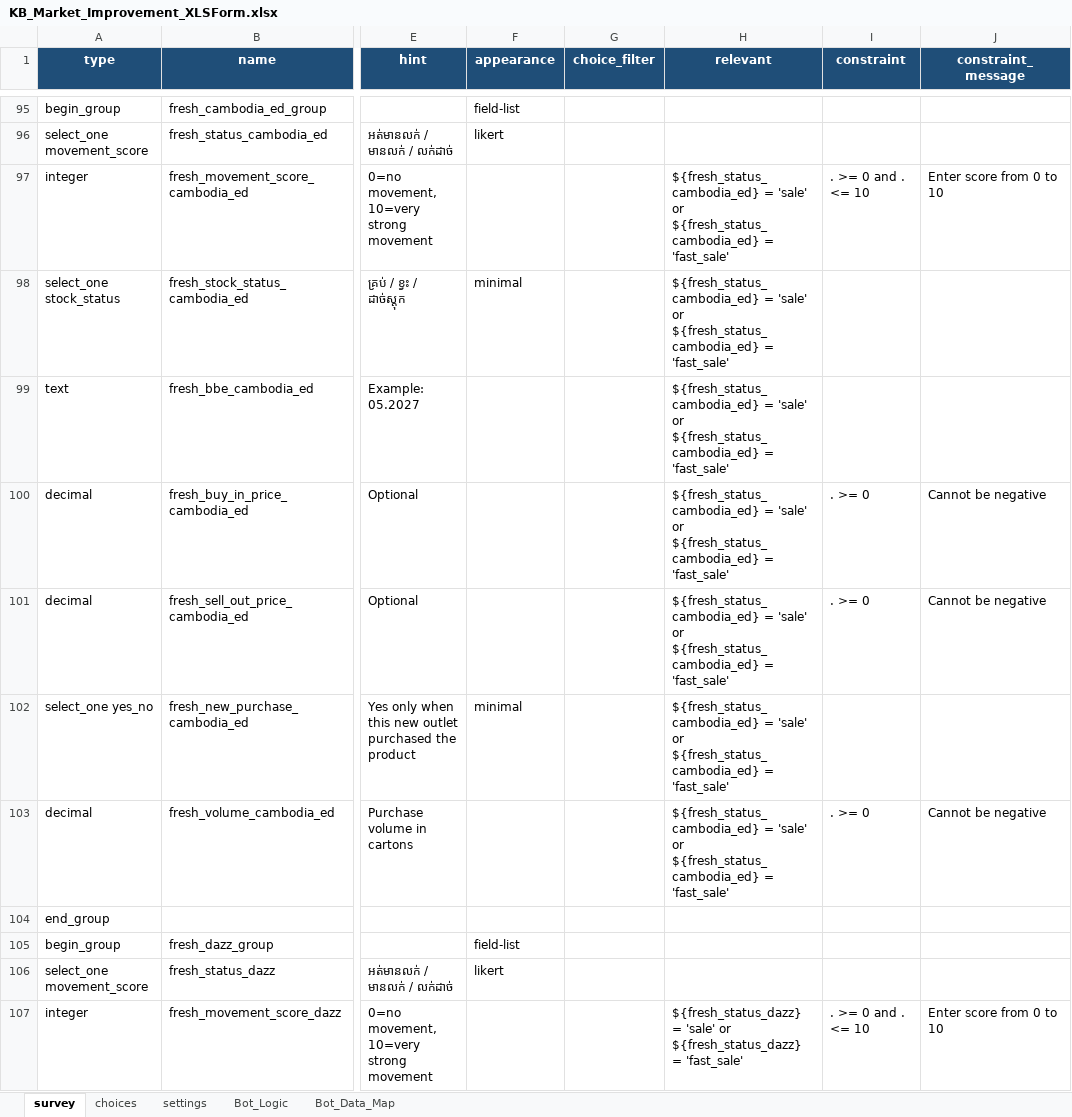
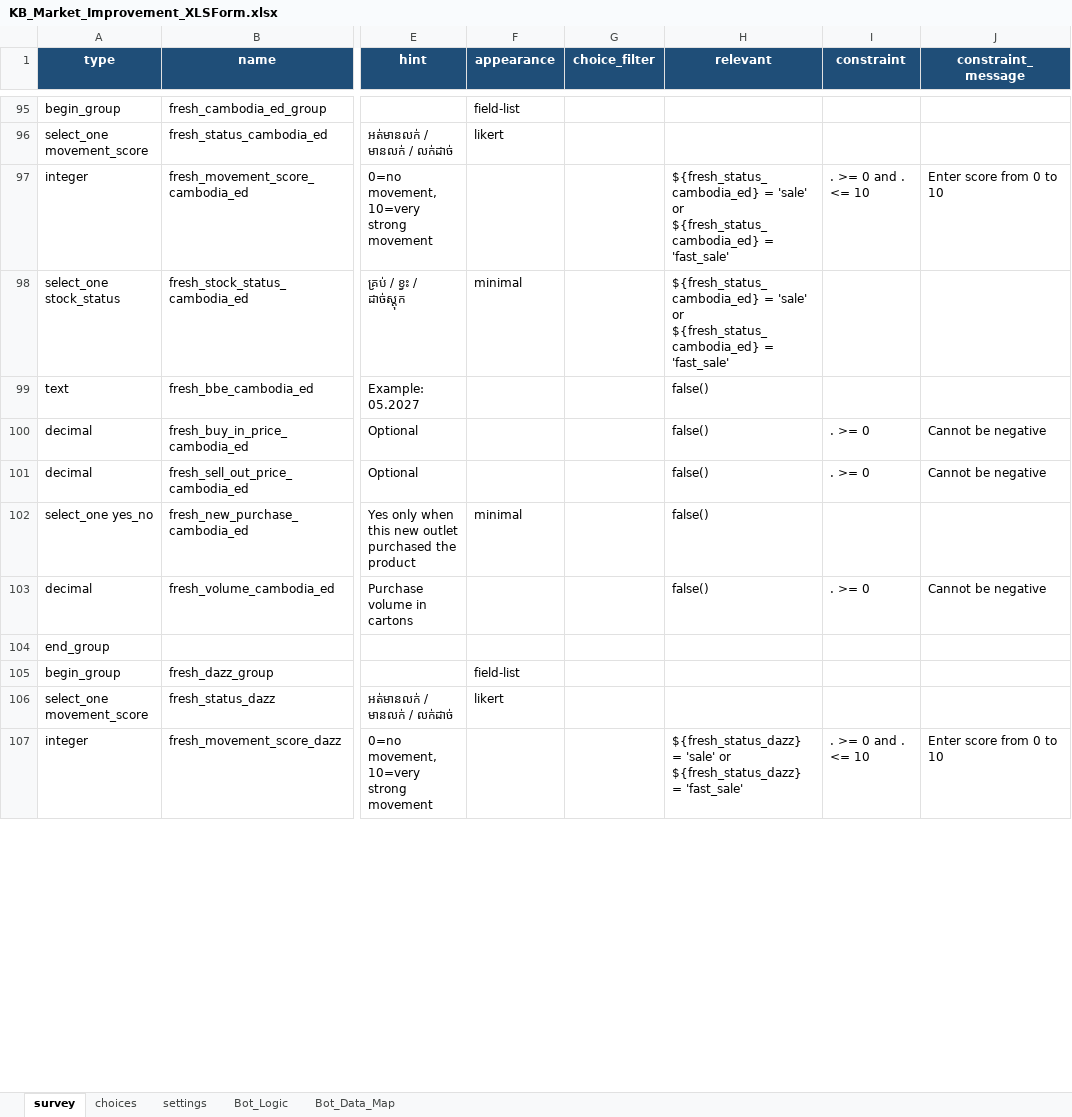
Before and after one commit to phearomITE/Market_Survey, an Excel workbook: templates/KB_Market_Improvement_XLSForm.xlsx, sheet survey, drawn as a sheet; only a part is shown, gaps mark what is left out; values as stored, in another font and other column widths than the file's, no borders; the diff covers the shown part only; the diff names each change by its address in the sheet, - before the commit and + after, or states it on an @@ line.

```diff
--- a/templates/KB_Market_Improvement_XLSForm.xlsx (sheet survey)
+++ b/templates/KB_Market_Improvement_XLSForm.xlsx (sheet survey)
-H99:H103 (relevant): ${fresh_status_cambodia_ed} = 'sale' or ${fresh_status_cambodia_ed} = 'fast_sale'
+H99:H103 (relevant): false()
```
Also changed, not shown: 100 edited cells elsewhere in this sheet, sheet Bot_Logic, sheet Bot_Data_Map, 3 other files.
